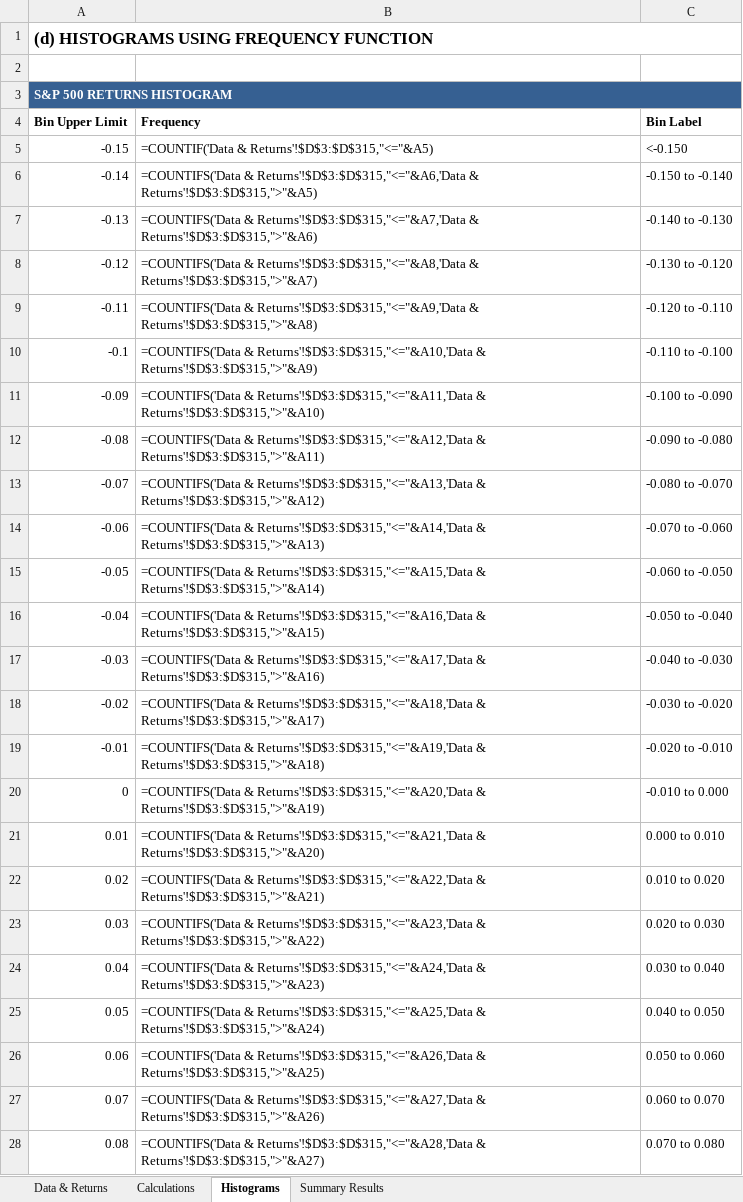
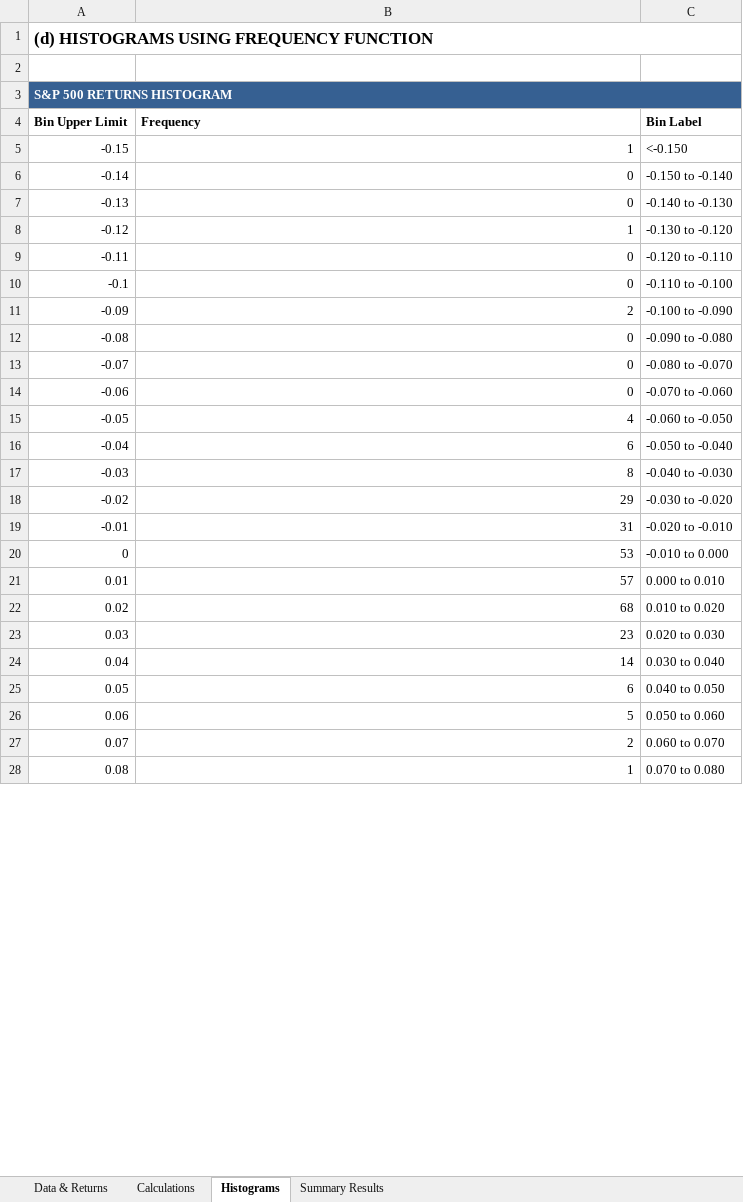
Before and after one commit to MogireMaina/Writings, an Excel workbook: Principles of Finance with Excel, Individual Report 2000w/Q2_Analysis.xlsx, sheet Histograms, drawn as a sheet; only a part is shown; values as stored, in another font and other column widths than the file's, no borders; formulas without a stored value are shown as written; charts and pictures not drawn; the diff covers the shown part only; the diff names each change by its address in the sheet, - before the commit and + after, or states it on an @@ line.

```diff
--- a/Principles of Finance with Excel, Individual Report 2000w/Q2_Analysis.xlsx (sheet Histograms)
+++ b/Principles of Finance with Excel, Individual Report 2000w/Q2_Analysis.xlsx (sheet Histograms)
-B5 (Frequency): =COUNTIF('Data & Returns'!$D$3:$D$315,"<="&A5)
+B5 (Frequency): 1
-B6 (Frequency): =COUNTIFS('Data & Returns'!$D$3:$D$315,"<="&A6,'Data & Returns'!$D$3:$D$315,">"&A5)
+B6 (Frequency): 0
-B7 (Frequency): =COUNTIFS('Data & Returns'!$D$3:$D$315,"<="&A7,'Data & Returns'!$D$3:$D$315,">"&A6)
+B7 (Frequency): 0
-B8 (Frequency): =COUNTIFS('Data & Returns'!$D$3:$D$315,"<="&A8,'Data & Returns'!$D$3:$D$315,">"&A7)
+B8 (Frequency): 1
-B9 (Frequency): =COUNTIFS('Data & Returns'!$D$3:$D$315,"<="&A9,'Data & Returns'!$D$3:$D$315,">"&A8)
+B9 (Frequency): 0
-B10 (Frequency): =COUNTIFS('Data & Returns'!$D$3:$D$315,"<="&A10,'Data & Returns'!$D$3:$D$315,">"&A9)
+B10 (Frequency): 0
-B11 (Frequency): =COUNTIFS('Data & Returns'!$D$3:$D$315,"<="&A11,'Data & Returns'!$D$3:$D$315,">"&A10)
+B11 (Frequency): 2
-B12 (Frequency): =COUNTIFS('Data & Returns'!$D$3:$D$315,"<="&A12,'Data & Returns'!$D$3:$D$315,">"&A11)
+B12 (Frequency): 0
-B13 (Frequency): =COUNTIFS('Data & Returns'!$D$3:$D$315,"<="&A13,'Data & Returns'!$D$3:$D$315,">"&A12)
+B13 (Frequency): 0
-B14 (Frequency): =COUNTIFS('Data & Returns'!$D$3:$D$315,"<="&A14,'Data & Returns'!$D$3:$D$315,">"&A13)
+B14 (Frequency): 0
-B15 (Frequency): =COUNTIFS('Data & Returns'!$D$3:$D$315,"<="&A15,'Data & Returns'!$D$3:$D$315,">"&A14)
+B15 (Frequency): 4
-B16 (Frequency): =COUNTIFS('Data & Returns'!$D$3:$D$315,"<="&A16,'Data & Returns'!$D$3:$D$315,">"&A15)
+B16 (Frequency): 6
-B17 (Frequency): =COUNTIFS('Data & Returns'!$D$3:$D$315,"<="&A17,'Data & Returns'!$D$3:$D$315,">"&A16)
+B17 (Frequency): 8
-B18 (Frequency): =COUNTIFS('Data & Returns'!$D$3:$D$315,"<="&A18,'Data & Returns'!$D$3:$D$315,">"&A17)
+B18 (Frequency): 29
-B19 (Frequency): =COUNTIFS('Data & Returns'!$D$3:$D$315,"<="&A19,'Data & Returns'!$D$3:$D$315,">"&A18)
+B19 (Frequency): 31
-B20 (Frequency): =COUNTIFS('Data & Returns'!$D$3:$D$315,"<="&A20,'Data & Returns'!$D$3:$D$315,">"&A19)
+B20 (Frequency): 53
-B21 (Frequency): =COUNTIFS('Data & Returns'!$D$3:$D$315,"<="&A21,'Data & Returns'!$D$3:$D$315,">"&A20)
+B21 (Frequency): 57
-B22 (Frequency): =COUNTIFS('Data & Returns'!$D$3:$D$315,"<="&A22,'Data & Returns'!$D$3:$D$315,">"&A21)
+B22 (Frequency): 68
-B23 (Frequency): =COUNTIFS('Data & Returns'!$D$3:$D$315,"<="&A23,'Data & Returns'!$D$3:$D$315,">"&A22)
+B23 (Frequency): 23
-B24 (Frequency): =COUNTIFS('Data & Returns'!$D$3:$D$315,"<="&A24,'Data & Returns'!$D$3:$D$315,">"&A23)
+B24 (Frequency): 14
-B25 (Frequency): =COUNTIFS('Data & Returns'!$D$3:$D$315,"<="&A25,'Data & Returns'!$D$3:$D$315,">"&A24)
+B25 (Frequency): 6
-B26 (Frequency): =COUNTIFS('Data & Returns'!$D$3:$D$315,"<="&A26,'Data & Returns'!$D$3:$D$315,">"&A25)
+B26 (Frequency): 5
-B27 (Frequency): =COUNTIFS('Data & Returns'!$D$3:$D$315,"<="&A27,'Data & Returns'!$D$3:$D$315,">"&A26)
+B27 (Frequency): 2
-B28 (Frequency): =COUNTIFS('Data & Returns'!$D$3:$D$315,"<="&A28,'Data & Returns'!$D$3:$D$315,">"&A27)
+B28 (Frequency): 1
```
Also changed, not shown: 48 edited cells elsewhere in this sheet, sheet Data & Returns, sheet Calculations, sheet Summary Results, 2 other files.
